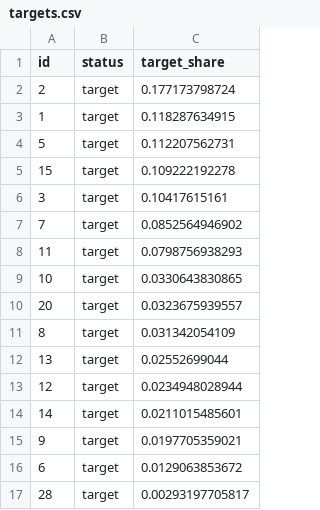
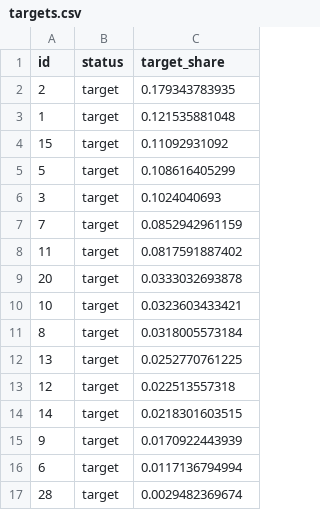
Before and after one commit to bublov/nederlandse-verkiezingen-kaart, a CSV file: public/polls/targets.csv, drawn as a sheet.

```diff
--- a/public/polls/targets.csv
+++ b/public/polls/targets.csv
@@ -1,17 +1,17 @@
 id,status,target_share
-2,target,0.177173798724
-1,target,0.118287634915
-5,target,0.112207562731
-15,target,0.109222192278
-3,target,0.10417615161
-7,target,0.0852564946902
-11,target,0.0798756938293
-10,target,0.0330643830865
-20,target,0.0323675939557
-8,target,0.031342054109
-13,target,0.02552699044
-12,target,0.0234948028944
-14,target,0.0211015485601
-9,target,0.0197705359021
-6,target,0.0129063853672
-28,target,0.00293197705817
+2,target,0.179343783935
+1,target,0.121535881048
+15,target,0.11092931092
+5,target,0.108616405299
+3,target,0.1024040693
+7,target,0.0852942961159
+11,target,0.0817591887402
+20,target,0.0333032693878
+10,target,0.0323603433421
+8,target,0.0318005573184
+13,target,0.0252770761225
+12,target,0.022513557318
+14,target,0.0218301603515
+9,target,0.0170922443939
+6,target,0.0117136794994
+28,target,0.0029482369674
```
Also changed, not shown: public/parties/affinity.csv, 1 other file.
